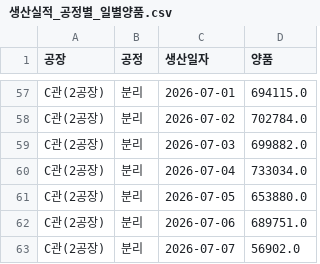
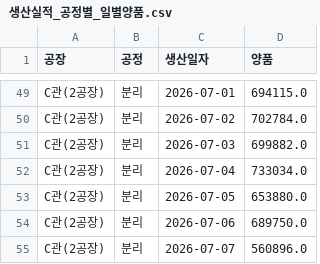
Before and after one commit to interojo-160907/s-prod-demand, a CSV file: out/생산실적_공정별_일별양품.csv, drawn as a sheet; only a part is shown, gaps mark what is left out; the diff covers the shown part only.

```diff
--- a/out/생산실적_공정별_일별양품.csv
+++ b/out/생산실적_공정별_일별양품.csv
@@ -61,3 +53,3 @@ C관(2공장),분리,2026-07-04,733034.0
 C관(2공장),분리,2026-07-05,653880.0
-C관(2공장),분리,2026-07-06,689751.0
-C관(2공장),분리,2026-07-07,56902.0
+C관(2공장),분리,2026-07-06,689750.0
+C관(2공장),분리,2026-07-07,560896.0
```
Also changed, not shown: 4 added rows, 17 removed rows and 60 edited cells elsewhere in this file, out/설비별_공정_계획수량.csv, out/이니셜별_공정별_합계.csv, 6 other files.
